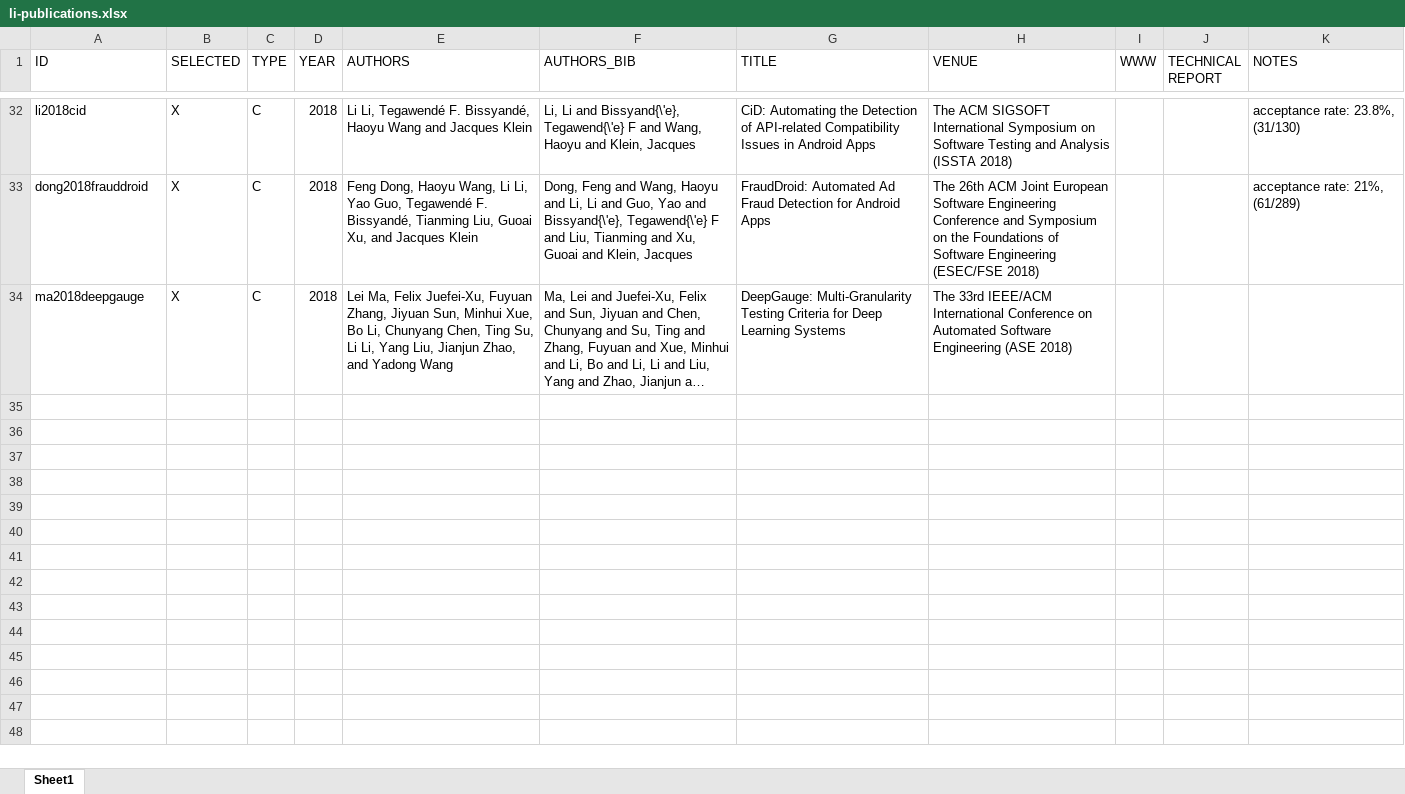
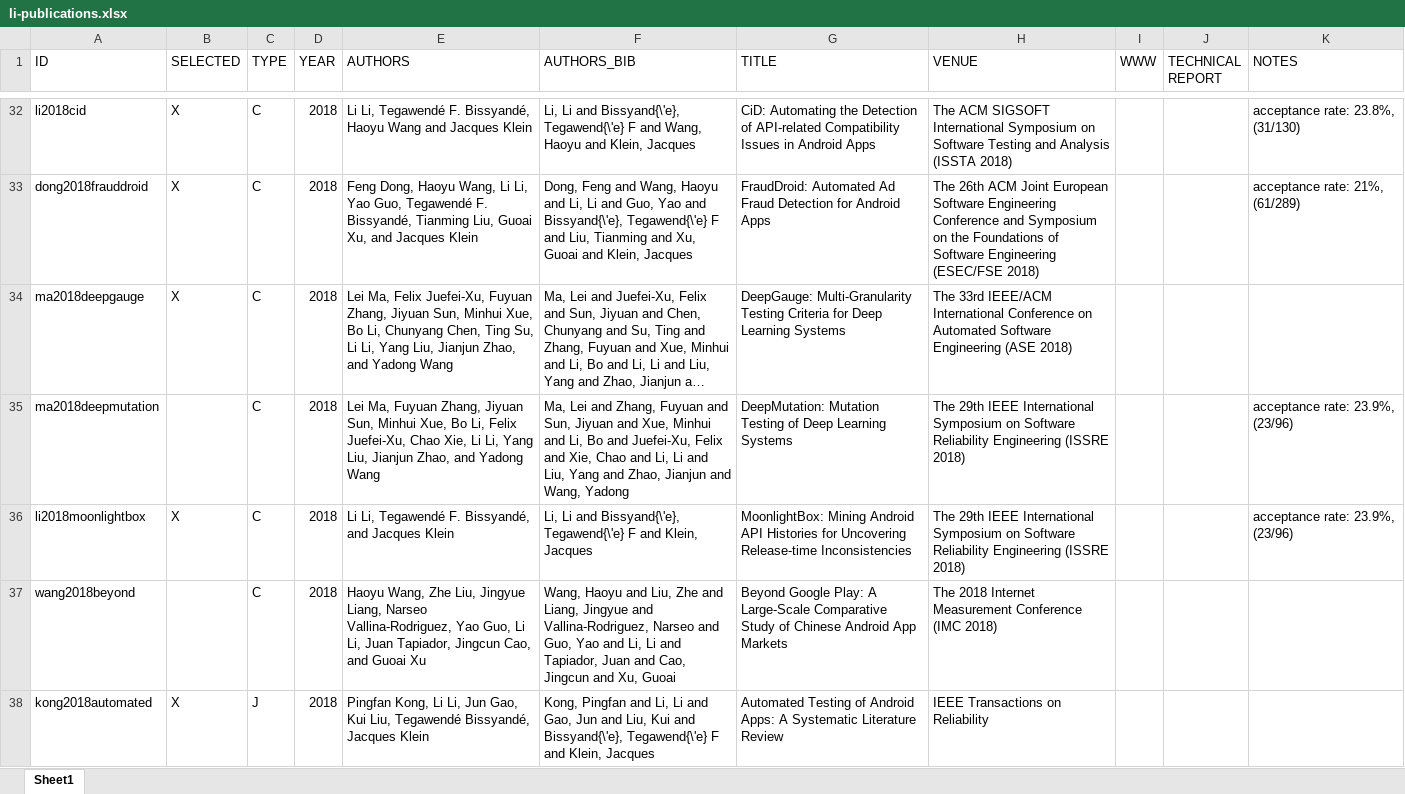
Before and after one commit to lilicoding/lilicoding.github.io, an Excel workbook: src/li-publications.xlsx, sheet Sheet1, drawn as a sheet; only a part is shown, gaps mark what is left out; long unchanged cells end in …; values as stored, in another font and other column widths than the file's, no borders; the diff names each change by its address in the sheet, - before the commit and + after, or states it on an @@ line.

```diff
--- a/src/li-publications.xlsx (sheet Sheet1)
+++ b/src/li-publications.xlsx (sheet Sheet1)
+row 35: ma2018deepmutation |  | C | 2018 | Lei Ma, Fuyuan Zhang, Jiyuan Sun, Minhui Xue, Bo Li, Felix Juefei-Xu, Chao Xie, Li Li, Yang Liu, Jianjun Zhao, and Yadong Wang | Ma, Lei and Zhang, Fuyuan and Sun, Jiyuan and Xue, Minhui and Li, Bo and Juefei-Xu, Felix and Xie, Chao and Li, Li and Liu, Yang and Zhao, Jianjun and Wang, Yadong | DeepMutation: Mutation Testing of Deep Learning Systems | The 29th IEEE International Symposium on Software Reliability Engineering (ISSRE 2018) |  |  | acceptance rate: 23.9%, (23/96)
+row 36: li2018moonlightbox | X | C | 2018 | Li Li, Tegawendé F. Bissyandé, and Jacques Klein | Li, Li and Bissyand{\'e}, Tegawend{\'e} F and Klein, Jacques | MoonlightBox: Mining Android API Histories for Uncovering Release-time Inconsistencies | The 29th IEEE International Symposium on Software Reliability Engineering (ISSRE 2018) |  |  | acceptance rate: 23.9%, (23/96)
+row 37: wang2018beyond |  | C | 2018 | Haoyu Wang, Zhe Liu, Jingyue Liang, Narseo Vallina-Rodriguez, Yao Guo, Li Li, Juan Tapiador, Jingcun Cao, and Guoai Xu | Wang, Haoyu and Liu, Zhe and Liang, Jingyue and Vallina-Rodriguez, Narseo and Guo, Yao and Li, Li and Tapiador, Juan and Cao, Jingcun and Xu, Guoai | Beyond Google Play: A Large-Scale Comparative Study of Chinese Android App Markets | The 2018 Internet Measurement Conference (IMC 2018)
+row 38: kong2018automated | X | J | 2018 | Pingfan Kong, Li Li, Jun Gao, Kui Liu, Tegawendé Bissyandé, Jacques Klein | Kong, Pingfan and Li, Li and Gao, Jun and Liu, Kui and Bissyand{\'e}, Tegawend{\'e} F and Klein, Jacques | Automated Testing of Android Apps: A Systematic Literature Review | IEEE Transactions on Reliability
```
Also changed, not shown: 7 other files.
